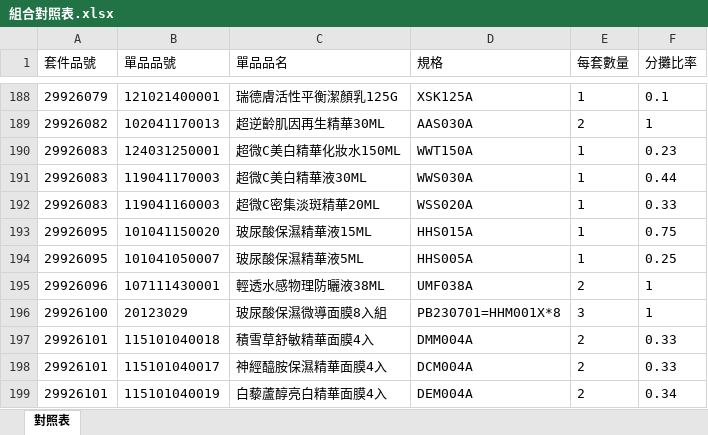
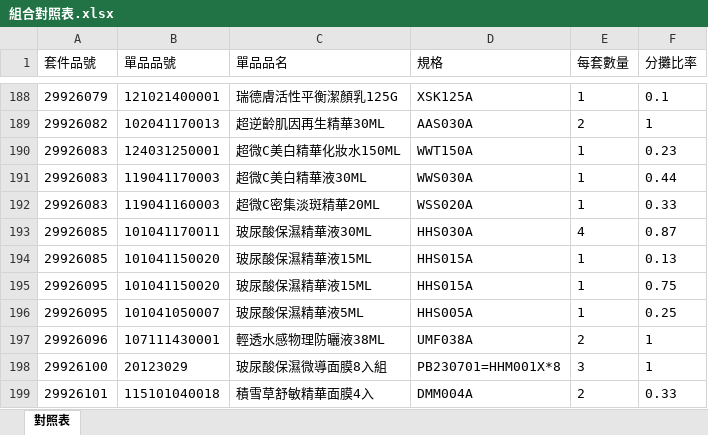
Before and after one commit to willisXu/hct-toolbox, an Excel workbook: mappings/組合對照表.xlsx, sheet 對照表, drawn as a sheet; only a part is shown, gaps mark what is left out; the shorter side is filled out with more unchanged rows; values as stored, in another font and other column widths than the file's, no borders; the diff names each change by its address in the sheet, - before the commit and + after, or states it on an @@ line.

```diff
--- a/mappings/組合對照表.xlsx (sheet 對照表)
+++ b/mappings/組合對照表.xlsx (sheet 對照表)
+row 193: 29926085 | 101041170011 | 玻尿酸保濕精華液30ML | HHS030A | 4 | 0.87
+row 194: 29926085 | 101041150020 | 玻尿酸保濕精華液15ML | HHS015A | 1 | 0.13
```
